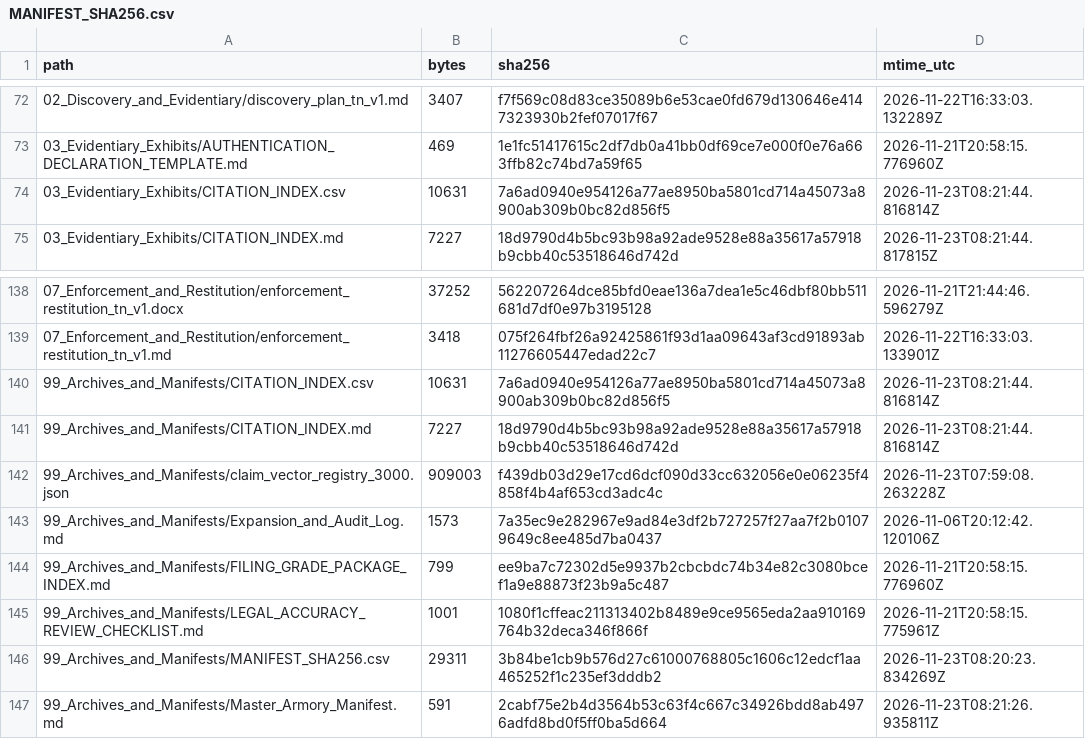
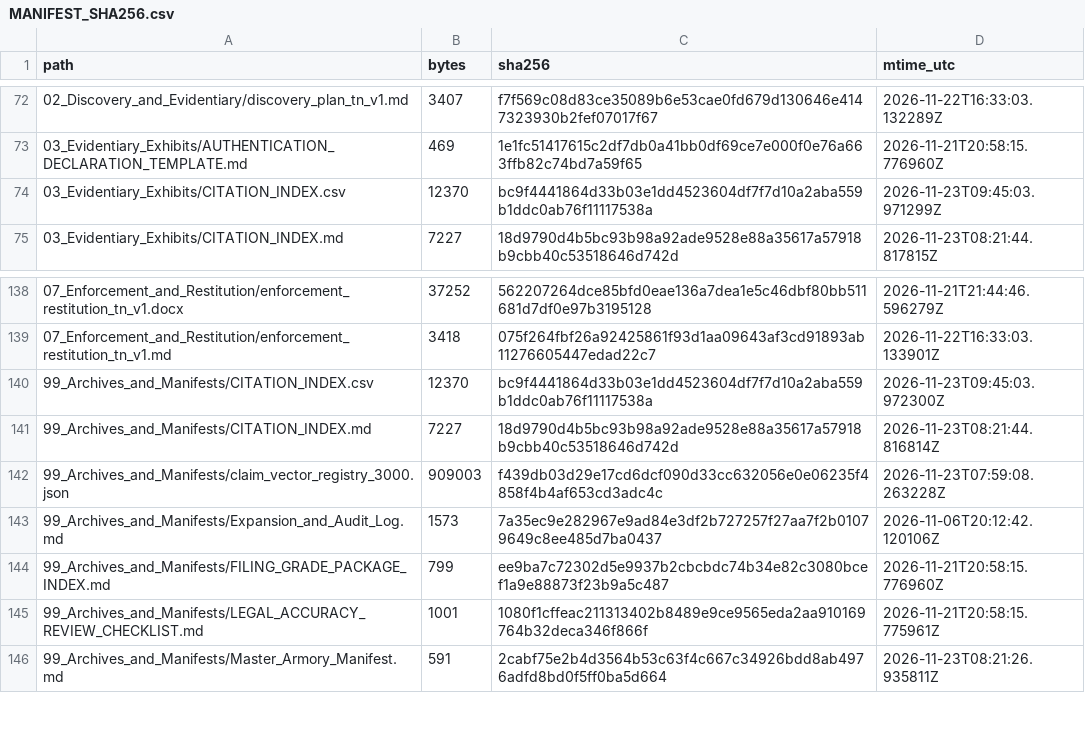
Before and after one commit to GlobalRestitutionAlliance/africa-us-tn-tunisia-master-litigation, a CSV file: 99_Archives_and_Manifests/MANIFEST_SHA256.csv, drawn as a sheet; only a part is shown, gaps mark what is left out.

```diff
--- a/99_Archives_and_Manifests/MANIFEST_SHA256.csv
+++ b/99_Archives_and_Manifests/MANIFEST_SHA256.csv
@@ -73,3 +73,3 @@ path,bytes,sha256,mtime_utc
 03_Evidentiary_Exhibits/AUTHENTICATION_DECLARATION_TEMPLATE.md,469,1e1fc51417615c2df7db0a41bb0df69ce7e000f0e76a663ffb82c74bd7a59f65,2026-11-21T20:58:15.776960Z
-03_Evidentiary_Exhibits/CITATION_INDEX.csv,10631,7a6ad0940e954126a77ae8950ba5801cd714a45073a8900ab309b0bc82d856f5,2026-11-23T08:21:44.816814Z
+03_Evidentiary_Exhibits/CITATION_INDEX.csv,12370,bc9f4441864d33b03e1dd4523604df7f7d10a2aba559b1ddc0ab76f11117538a,2026-11-23T09:45:03.971299Z
 03_Evidentiary_Exhibits/CITATION_INDEX.md,7227,18d9790d4b5bc93b98a92ade9528e88a35617a57918b9cbb40c53518646d742d,2026-11-23T08:21:44.817815Z
@@ -139,3 +139,3 @@ path,bytes,sha256,mtime_utc
 07_Enforcement_and_Restitution/enforcement_restitution_tn_v1.md,3418,075f264fbf26a92425861f93d1aa09643af3cd91893ab11276605447edad22c7,2026-11-22T16:33:03.133901Z
-99_Archives_and_Manifests/CITATION_INDEX.csv,10631,7a6ad0940e954126a77ae8950ba5801cd714a45073a8900ab309b0bc82d856f5,2026-11-23T08:21:44.816814Z
+99_Archives_and_Manifests/CITATION_INDEX.csv,12370,bc9f4441864d33b03e1dd4523604df7f7d10a2aba559b1ddc0ab76f11117538a,2026-11-23T09:45:03.972300Z
 99_Archives_and_Manifests/CITATION_INDEX.md,7227,18d9790d4b5bc93b98a92ade9528e88a35617a57918b9cbb40c53518646d742d,2026-11-23T08:21:44.816814Z
@@ -145,3 +145,2 @@ path,bytes,sha256,mtime_utc
 99_Archives_and_Manifests/LEGAL_ACCURACY_REVIEW_CHECKLIST.md,1001,1080f1cffeac211313402b8489e9ce9565eda2aa910169764b32deca346f866f,2026-11-21T20:58:15.775961Z
-99_Archives_and_Manifests/MANIFEST_SHA256.csv,29311,3b84be1cb9b576d27c61000768805c1606c12edcf1aa465252f1c235ef3dddb2,2026-11-23T08:20:23.834269Z
 99_Archives_and_Manifests/Master_Armory_Manifest.md,591,2cabf75e2b4d3564b53c63f4c667c34926bdd8ab4976adfd8bd0f5ff0ba5d664,2026-11-23T08:21:26.935811Z
```
Also changed, not shown: 03_Evidentiary_Exhibits/CITATION_INDEX.csv, 99_Archives_and_Manifests/CITATION_INDEX.csv.
